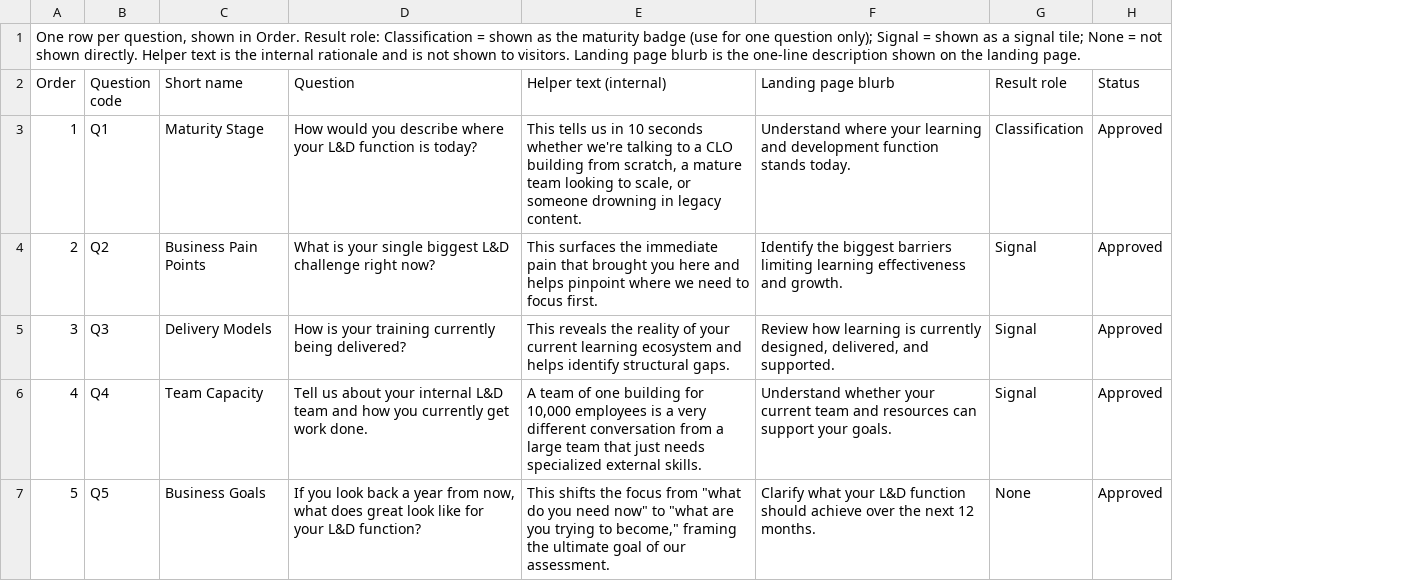
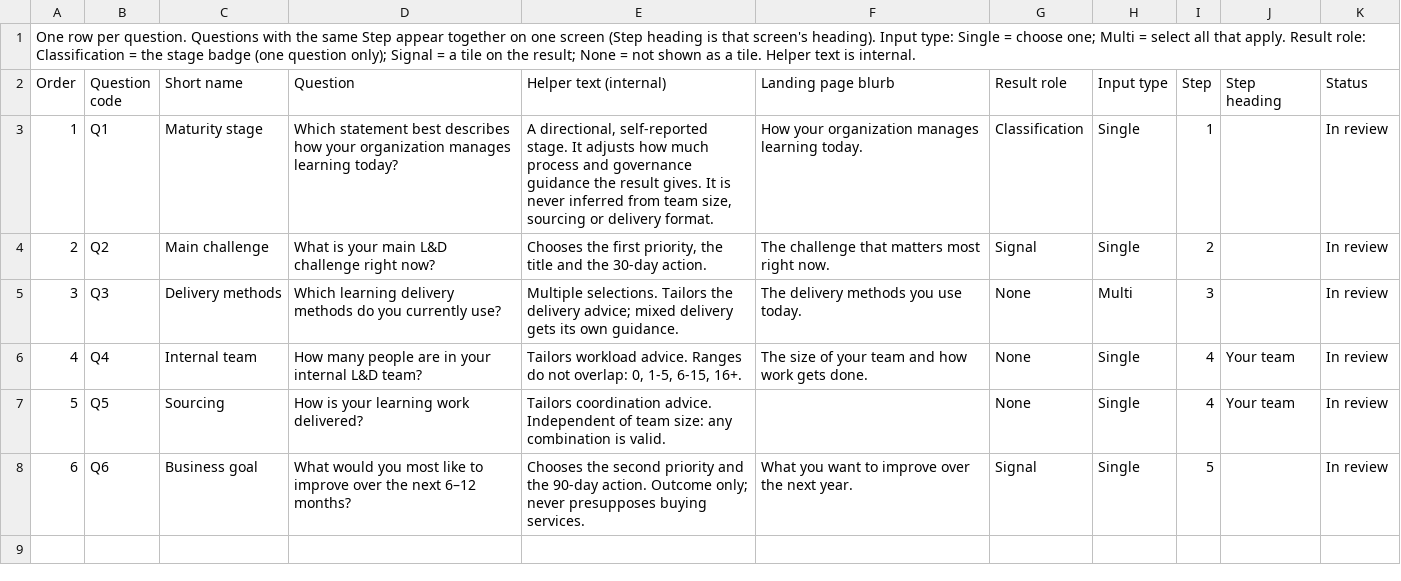
Before and after one commit to kItTuRuLeZ/aptara-survey-redesign, a CSV file: content/Questions.csv, drawn as a sheet; addresses are those after the commit; the diff names each change by its address in the sheet, - before the commit and + after, or states it on an @@ line.

```diff
--- a/content/Questions.csv
+++ b/content/Questions.csv
+column H (Input type), rows 3-7: Single | Single | Multi | Single | Single
+column I (Step), rows 3-7: 1 | 2 | 3 | 4 | 4
+column J (Step heading), rows 6-7: Your team | Your team
@@ column A (Order) renumbered in row 1 @@
-C3 (Short name): Maturity Stage
+C3 (Short name): Maturity stage
-D3 (Question): How would you describe where your L&D function is today?
+D3 (Question): Which statement best describes how your organization manages learning today?
-E3 (Helper text (internal)): This tells us in 10 seconds whether we're talking to a CLO building from scratch, a mature team looking to scale, or someone drowning in legacy content.
+E3 (Helper text (internal)): A directional, self-reported stage. It adjusts how much process and governance guidance the result gives. It is never inferred from team size, sourcing or delivery format.
-F3 (Landing page blurb): Understand where your learning and development function stands today.
+F3 (Landing page blurb): How your organization manages learning today.
-K3:K7 (Status): Approved
+K3:K7 (Status): In review
-C4 (Short name): Business Pain Points
+C4 (Short name): Main challenge
-D4 (Question): …is your single biggest L&D challenge…
+D4 (Question): …is your main L&D challenge…
-E4 (Helper text (internal)): This surfaces the immediate pain that brought you here and helps pinpoint where we need to focus first.
+E4 (Helper text (internal)): Chooses the first priority, the title and the 30-day action.
-F4 (Landing page blurb): Identify the biggest barriers limiting learning effectiveness and growth.
+F4 (Landing page blurb): The challenge that matters most right now.
-C5 (Short name): Delivery Models
+C5 (Short name): Delivery methods
-D5 (Question): How is your training currently being delivered?
+D5 (Question): Which learning delivery methods do you currently use?
-E5 (Helper text (internal)): This reveals the reality of your current learning ecosystem and helps identify structural gaps.
+E5 (Helper text (internal)): Multiple selections. Tailors the delivery advice; mixed delivery gets its own guidance.
-F5 (Landing page blurb): Review how learning is currently designed, delivered, and supported.
+F5 (Landing page blurb): The delivery methods you use today.
-G5:G6 (Result role): Signal
+G5:G6 (Result role): None
-C6 (Short name): Team Capacity
+C6 (Short name): Internal team
-D6 (Question): Tell us about your internal L&D team and how you currently get work done.
+D6 (Question): How many people are in your internal L&D team?
-E6 (Helper text (internal)): A team of one building for 10,000 employees is a very different conversation from a large team that just needs specialized external skills.
+E6 (Helper text (internal)): Tailors workload advice. Ranges do not overlap: 0, 1-5, 6-15, 16+.
-F6 (Landing page blurb): Understand whether your current team and resources can support your goals.
+F6 (Landing page blurb): The size of your team and how work gets done.
-C7 (Short name): Business Goals
+C7 (Short name): Sourcing
-D7 (Question): If you look back a year from now, what does great look like for your L&D function?
+D7 (Question): How is your learning work delivered?
-E7 (Helper text (internal)): This shifts the focus from "what do you need now" to "what are you trying to become," framing the ultimate goal of our assessment.
+E7 (Helper text (internal)): Tailors coordination advice. Independent of team size: any combination is valid.
-F7 (Landing page blurb): Clarify what your L&D function should achieve over the next 12 months.
+F7 (Landing page blurb): (empty)
+row 8: 6 | Q6 | Business goal | What would you most like to improve over the next 6–12 months? | Chooses the second priority and the 90-day action. Outcome only; never presupposes buying services. | What you want to improve over the next year. | Signal | Single | 5 |  | In review
```
Also changed, not shown: content/Answers.csv, content/Result Blocks.csv, 41 other files.
